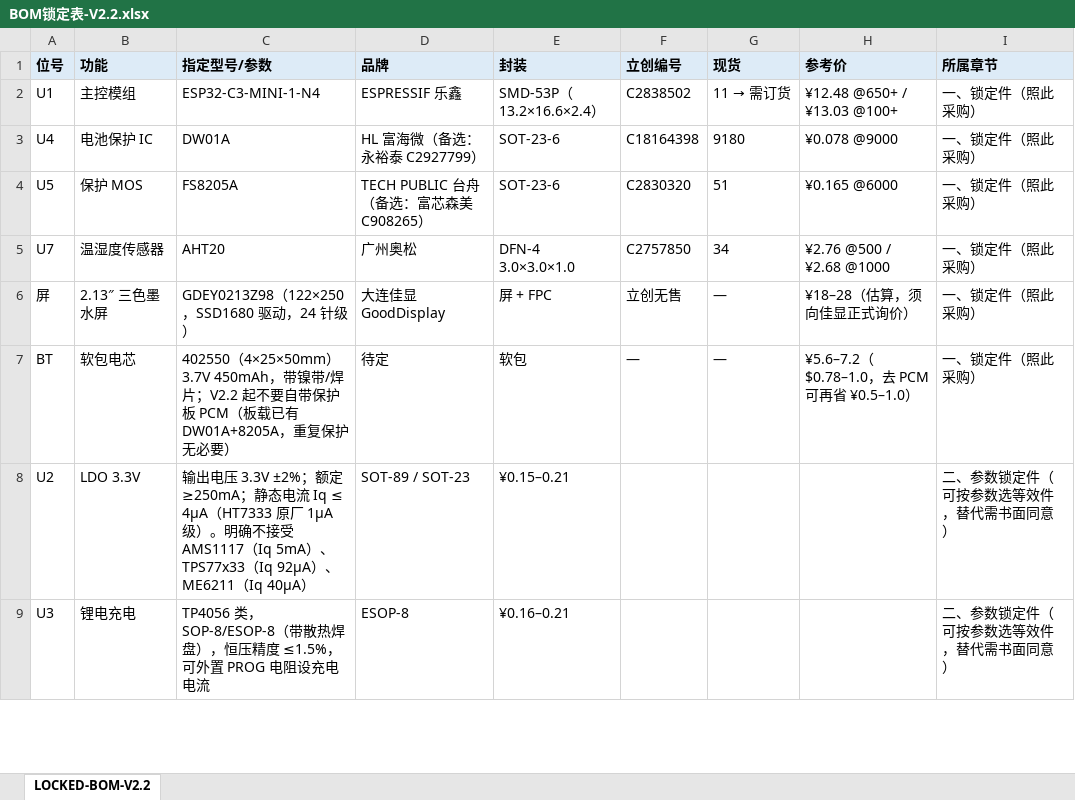
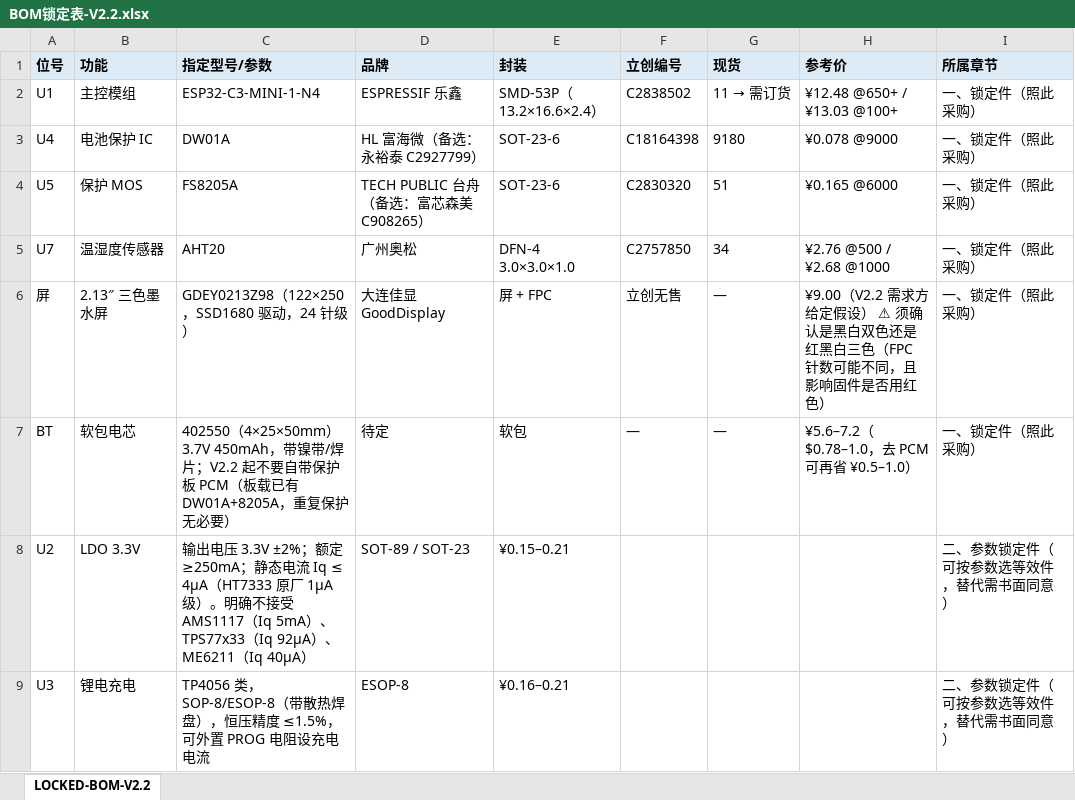
Before and after one commit to LuckyDogzyc/esp32-epaper-badge, an Excel workbook: BOM锁定表-V2.2.xlsx, sheet LOCKED-BOM-V2.2, drawn as a sheet; only a part is shown; values as stored, in another font and other column widths than the file's, no borders; the diff names each change by its address in the sheet, - before the commit and + after, or states it on an @@ line.

```diff
--- a/BOM锁定表-V2.2.xlsx (sheet LOCKED-BOM-V2.2)
+++ b/BOM锁定表-V2.2.xlsx (sheet LOCKED-BOM-V2.2)
-H6 (参考价): ¥18–28（估算，须向佳显正式询价）
+H6 (参考价): ¥9.00（V2.2 需求方给定假设） ⚠ 须确认是黑白双色还是红黑白三色（FPC 针数可能不同，且影响固件是否用红色）
```
Also changed, not shown: 3 other files.
